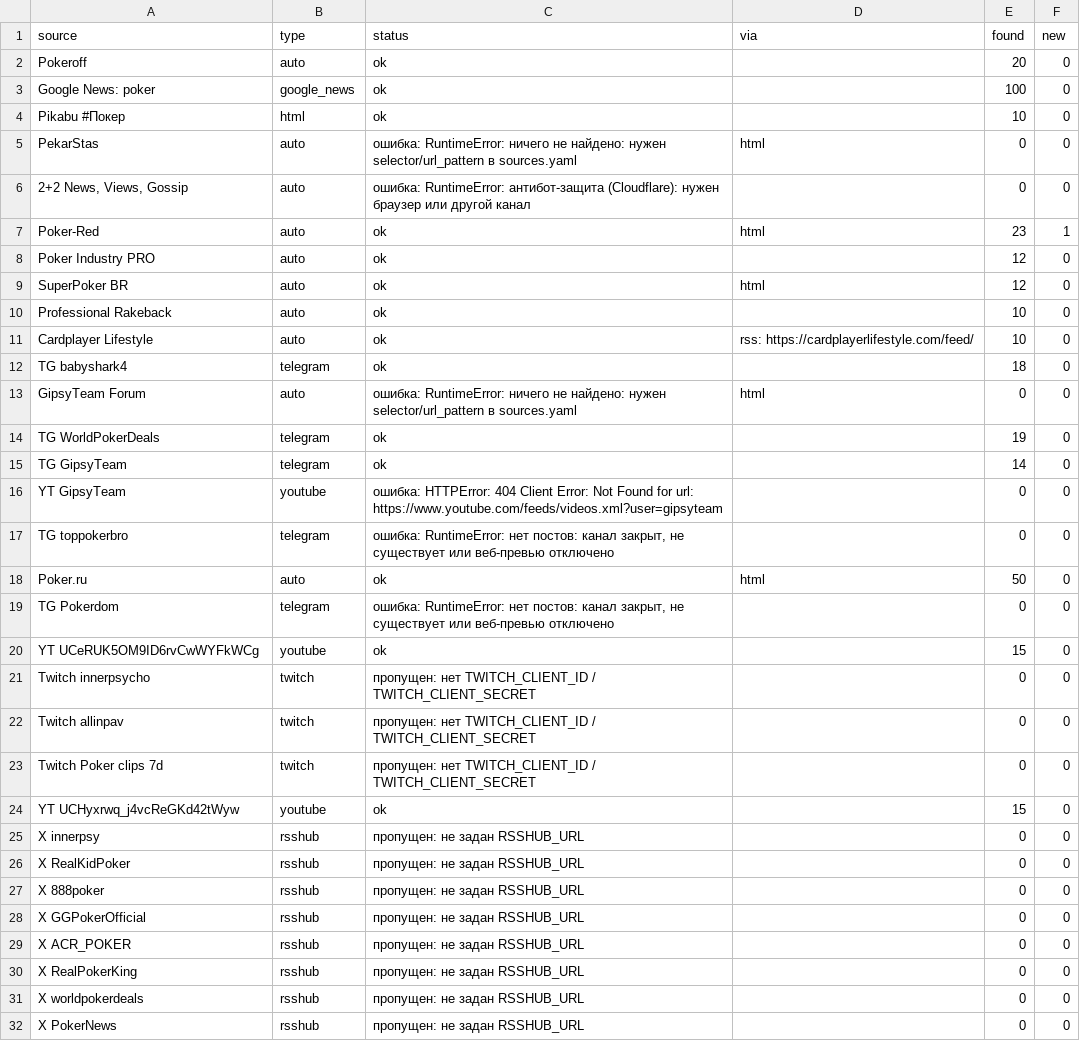
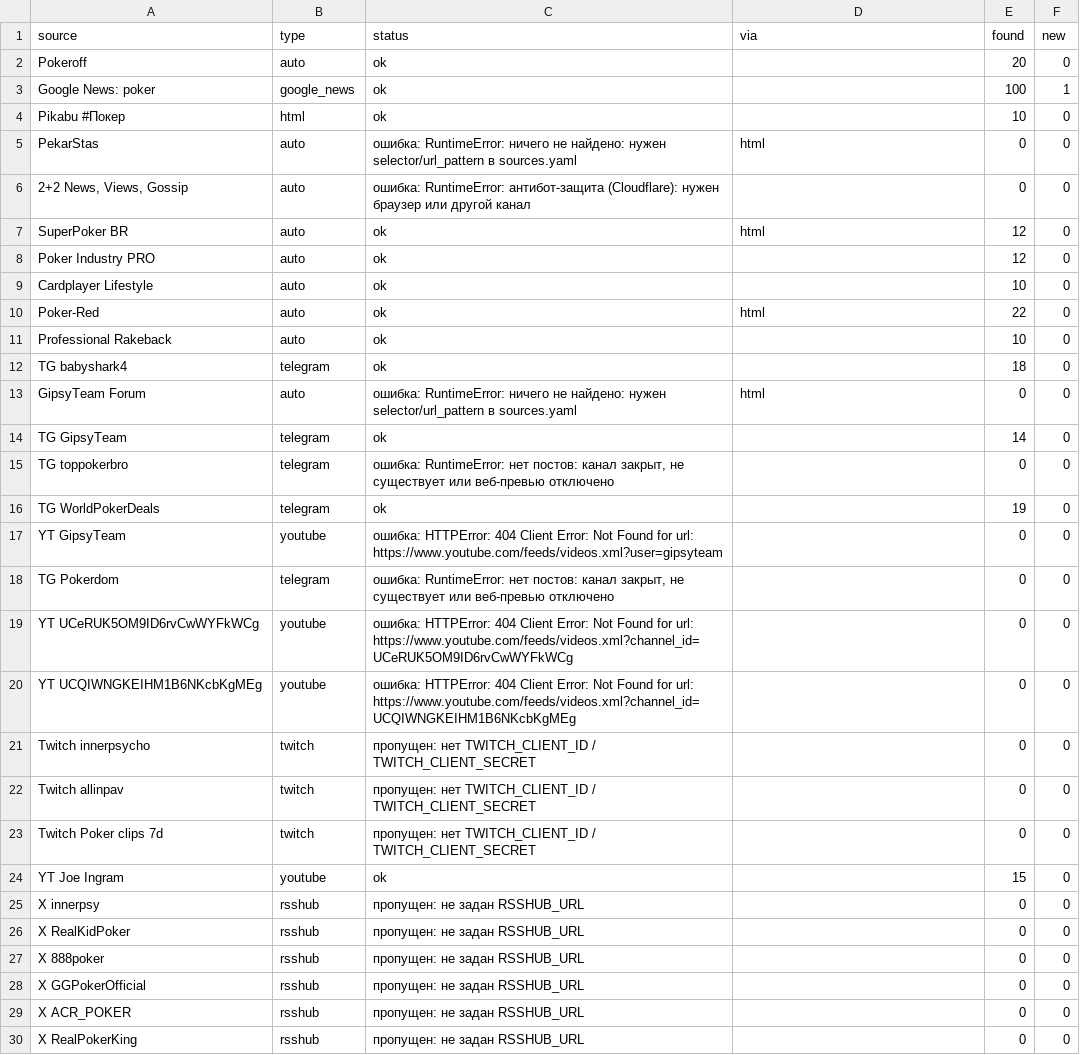
Before and after one commit to marta702/pokeroff-news, a CSV file: out/last_run_status.csv, drawn as a sheet; only a part is shown; the shorter side is filled out with more unchanged rows; the diff covers the shown part only.

```diff
--- a/out/last_run_status.csv
+++ b/out/last_run_status.csv
@@ -2,3 +2,3 @@
 Pokeroff,auto,ok,,20,0
-Google News: poker,google_news,ok,,100,0
+Google News: poker,google_news,ok,,100,1
 Pikabu #Покер,html,ok,,10,0
@@ -6,16 +6,16 @@ PekarStas,auto,ошибка: RuntimeError: ничего не найдено: н
 "2+2 News, Views, Gossip",auto,ошибка: RuntimeError: антибот-защита (Cloudflare): нужен браузер или другой канал,,0,0
-Poker-Red,auto,ok,html,23,1
+SuperPoker BR,auto,ok,html,12,0
 Poker Industry PRO,auto,ok,,12,0
-SuperPoker BR,auto,ok,html,12,0
+Cardplayer Lifestyle,auto,ok,,10,0
+Poker-Red,auto,ok,html,22,0
 Professional Rakeback,auto,ok,,10,0
-Cardplayer Lifestyle,auto,ok,rss: https://cardplayerlifestyle.com/feed/,10,0
 TG babyshark4,telegram,ok,,18,0
 GipsyTeam Forum,auto,ошибка: RuntimeError: ничего не найдено: нужен selector/url_pattern в sources.yaml,html,0,0
+TG GipsyTeam,telegram,ok,,14,0
+TG toppokerbro,telegram,"ошибка: RuntimeError: нет постов: канал закрыт, не существует или веб-превью отключено",,0,0
 TG WorldPokerDeals,telegram,ok,,19,0
-TG GipsyTeam,telegram,ok,,14,0
 YT GipsyTeam,youtube,ошибка: HTTPError: 404 Client Error: Not Found for url: https://www.youtube.com/feeds/videos.xml?user=gipsyteam,,0,0
-TG toppokerbro,telegram,"ошибка: RuntimeError: нет постов: канал закрыт, не существует или веб-превью отключено",,0,0
-Poker.ru,auto,ok,html,50,0
 TG Pokerdom,telegram,"ошибка: RuntimeError: нет постов: канал закрыт, не существует или веб-превью отключено",,0,0
-YT UCeRUK5OM9ID6rvCwWYFkWCg,youtube,ok,,15,0
+YT UCeRUK5OM9ID6rvCwWYFkWCg,youtube,ошибка: HTTPError: 404 Client Error: Not Found for url: https://www.youtube.com/feeds/videos.xml?channel_id=UCeRUK5OM9ID6rvCwWYFkWCg,,0,0
+YT UCQIWNGKEIHM1B6NKcbKgMEg,youtube,ошибка: HTTPError: 404 Client Error: Not Found for url: https://www.youtube.com/feeds/videos.xml?channel_id=UCQIWNGKEIHM1B6NKcbKgMEg,,0,0
 Twitch innerpsycho,twitch,пропущен: нет TWITCH_CLIENT_ID / TWITCH_CLIENT_SECRET,,0,0
@@ -23,3 +23,3 @@ Twitch allinpav,twitch,пропущен: нет TWITCH_CLIENT_ID / TWITCH_CLIENT
 Twitch Poker clips 7d,twitch,пропущен: нет TWITCH_CLIENT_ID / TWITCH_CLIENT_SECRET,,0,0
-YT UCHyxrwq_j4vcReGKd42tWyw,youtube,ok,,15,0
+YT Joe Ingram,youtube,ok,,15,0
 X innerpsy,rsshub,пропущен: не задан RSSHUB_URL,,0,0
```
Also changed, not shown: 1 added row, 2 removed rows and 2 edited cells elsewhere in this file, 2 other files.
